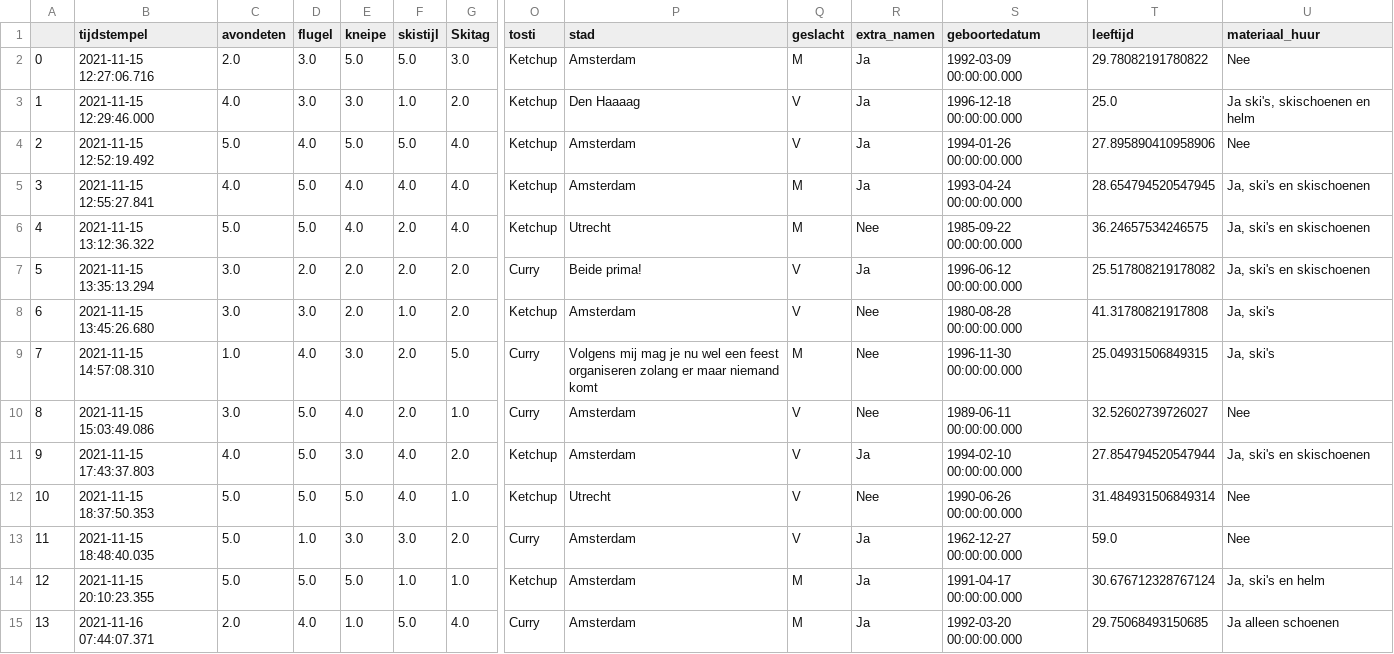
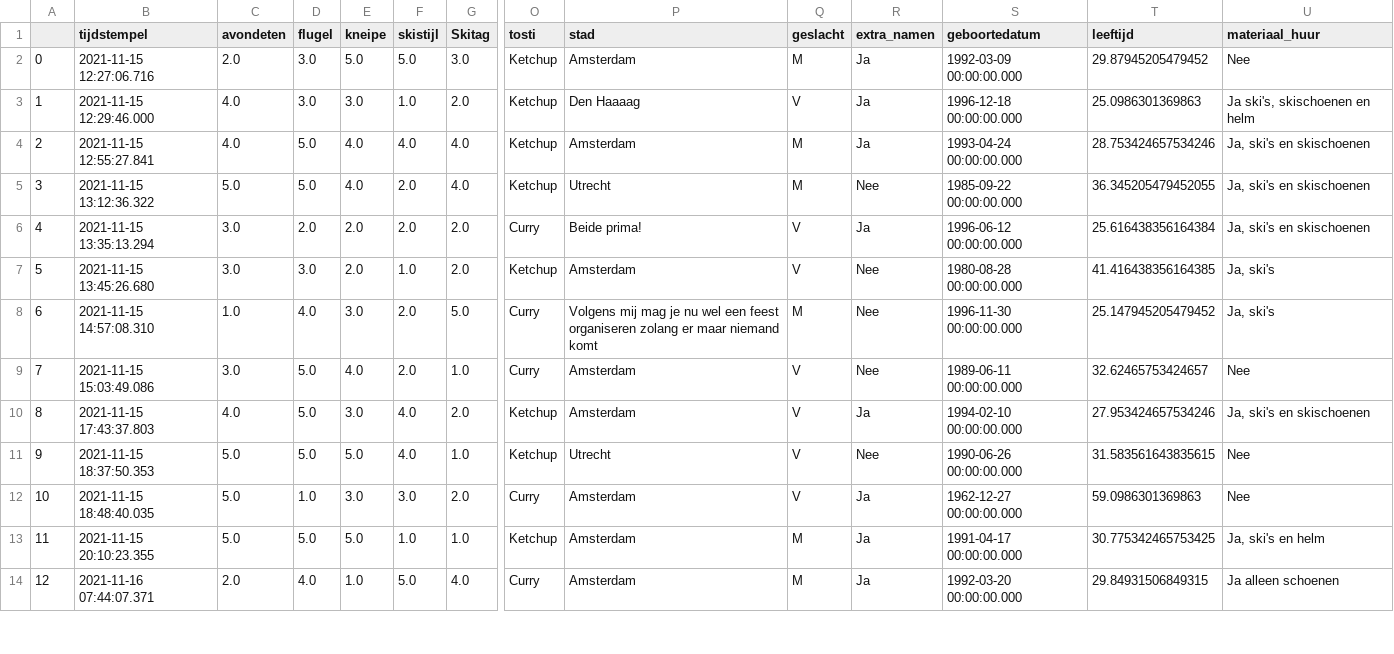
Before and after one commit to BVKC21/wintersport_projectje, a CSV file: data/waarden.csv, drawn as a sheet; only a part is shown, gaps mark what is left out; removed rows and columns are numbered as before the commit, all else as after; rows hold the shown columns only; the diff covers the shown part only; the diff names each change by its address in the sheet, - before the commit and + after, or states it on an @@ line.

```diff
--- a/data/waarden.csv
+++ b/data/waarden.csv
-T2 (leeftijd): 29.78082191780822
+T2 (leeftijd): 29.87945205479452
-T3 (leeftijd): 25.0
+T3 (leeftijd): 25.0986301369863
-row 4: 2 | 2021-11-15 12:52:19.492 | 5.0 | 4.0 | 5.0 | 5.0 | 4.0 | Ketchup | Amsterdam | V | Ja | 1994-01-26 00:00:00.000 | 27.895890410958906 | Nee
@@ column A renumbered between rows 4 and 25 @@
-T4 (leeftijd): 28.654794520547945
+T4 (leeftijd): 28.753424657534246
-T5 (leeftijd): 36.24657534246575
+T5 (leeftijd): 36.345205479452055
-T6 (leeftijd): 25.517808219178082
+T6 (leeftijd): 25.616438356164384
-T7 (leeftijd): 41.31780821917808
+T7 (leeftijd): 41.416438356164385
-T8 (leeftijd): 25.04931506849315
+T8 (leeftijd): 25.147945205479452
-T9 (leeftijd): 32.52602739726027
+T9 (leeftijd): 32.62465753424657
-T10 (leeftijd): 27.854794520547944
+T10 (leeftijd): 27.953424657534246
-T11 (leeftijd): 31.484931506849314
+T11 (leeftijd): 31.583561643835615
-T12 (leeftijd): 59.0
+T12 (leeftijd): 59.0986301369863
-T13 (leeftijd): 30.676712328767124
+T13 (leeftijd): 30.775342465753425
-T14 (leeftijd): 29.75068493150685
+T14 (leeftijd): 29.84931506849315
```
Also changed, not shown: 1 added row, 2 removed rows and 11 edited cells elsewhere in this file, data/getallen.csv, 1 other file.
